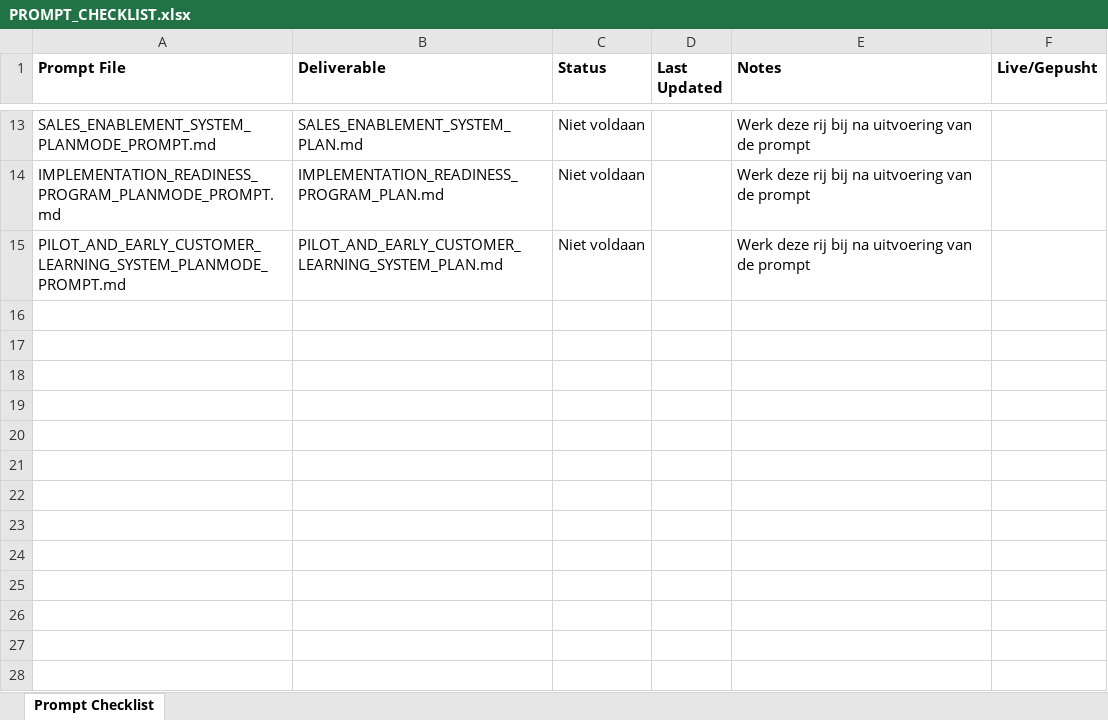
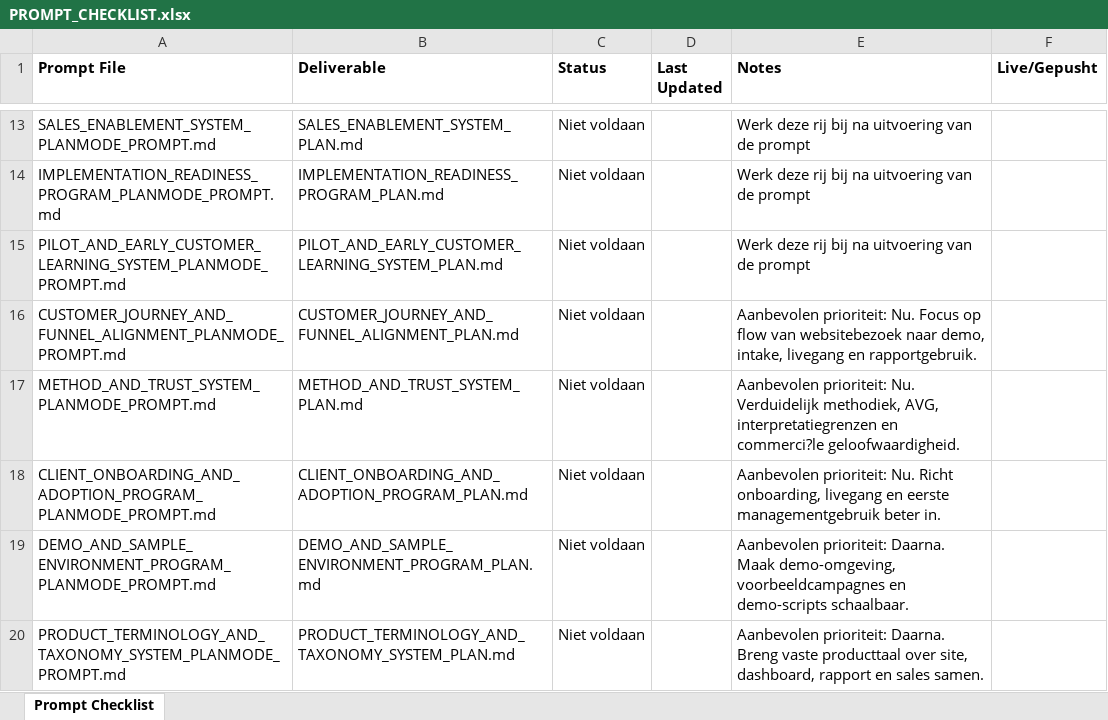
Before and after one commit to larshengel08-lang/VerisightSaaS, an Excel workbook: docs/prompts/PROMPT_CHECKLIST.xlsx, sheet Prompt Checklist, drawn as a sheet; only a part is shown, gaps mark what is left out; values as stored, in another font and other column widths than the file's, no borders; the diff covers the shown part only; the diff names each change by its address in the sheet, - before the commit and + after, or states it on an @@ line.

```diff
--- a/docs/prompts/PROMPT_CHECKLIST.xlsx (sheet Prompt Checklist)
+++ b/docs/prompts/PROMPT_CHECKLIST.xlsx (sheet Prompt Checklist)
+row 16: CUSTOMER_JOURNEY_AND_FUNNEL_ALIGNMENT_PLANMODE_PROMPT.md | CUSTOMER_JOURNEY_AND_FUNNEL_ALIGNMENT_PLAN.md | Niet voldaan |  | Aanbevolen prioriteit: Nu. Focus op flow van websitebezoek naar demo, intake, livegang en rapportgebruik.
+row 17: METHOD_AND_TRUST_SYSTEM_PLANMODE_PROMPT.md | METHOD_AND_TRUST_SYSTEM_PLAN.md | Niet voldaan |  | Aanbevolen prioriteit: Nu. Verduidelijk methodiek, AVG, interpretatiegrenzen en commerci?le geloofwaardigheid.
+row 18: CLIENT_ONBOARDING_AND_ADOPTION_PROGRAM_PLANMODE_PROMPT.md | CLIENT_ONBOARDING_AND_ADOPTION_PROGRAM_PLAN.md | Niet voldaan |  | Aanbevolen prioriteit: Nu. Richt onboarding, livegang en eerste managementgebruik beter in.
+row 19: DEMO_AND_SAMPLE_ENVIRONMENT_PROGRAM_PLANMODE_PROMPT.md | DEMO_AND_SAMPLE_ENVIRONMENT_PROGRAM_PLAN.md | Niet voldaan |  | Aanbevolen prioriteit: Daarna. Maak demo-omgeving, voorbeeldcampagnes en demo-scripts schaalbaar.
+row 20: PRODUCT_TERMINOLOGY_AND_TAXONOMY_SYSTEM_PLANMODE_PROMPT.md | PRODUCT_TERMINOLOGY_AND_TAXONOMY_SYSTEM_PLAN.md | Niet voldaan |  | Aanbevolen prioriteit: Daarna. Breng vaste producttaal over site, dashboard, rapport en sales samen.
```
Also changed, not shown: 5 added rows and 4 edited cells elsewhere in this sheet, 11 other files.
